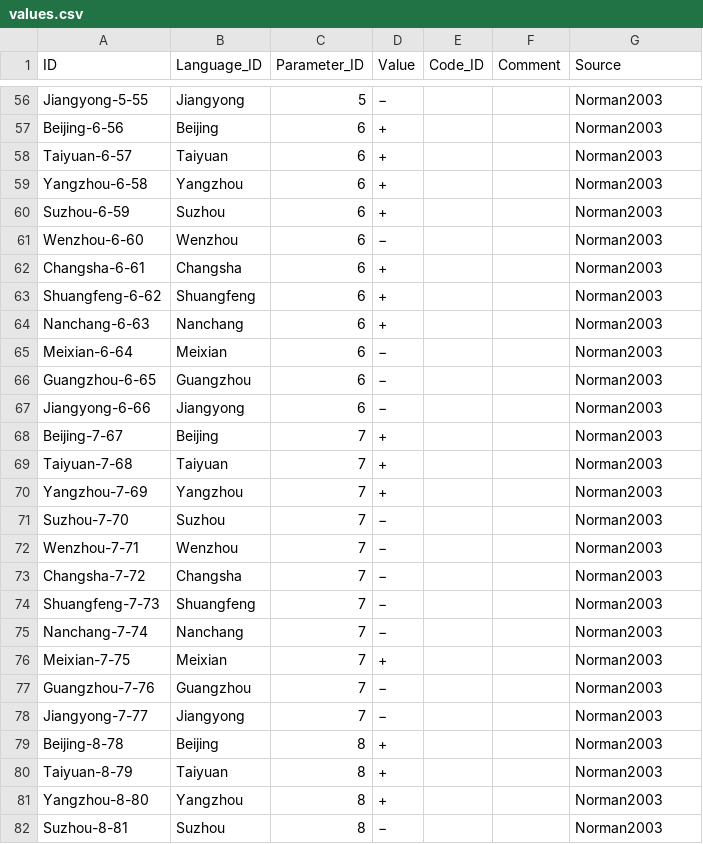
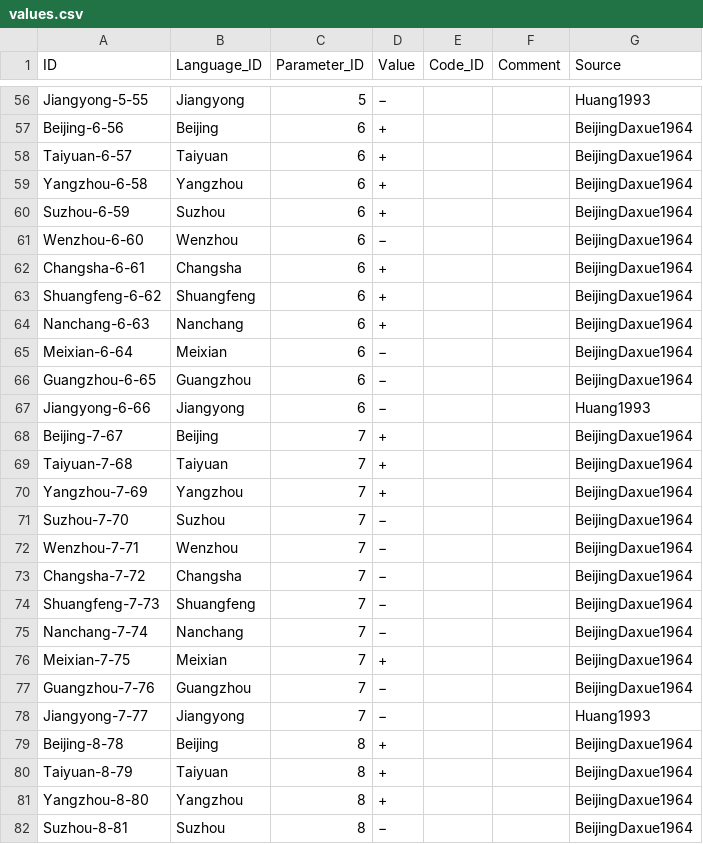
Before and after one commit to cldf-datasets/normansinitic, a CSV file: cldf/values.csv, drawn as a sheet; only a part is shown, gaps mark what is left out; the diff covers the shown part only; the diff names each change by its address in the sheet, - before the commit and + after, or states it on an @@ line.

```diff
--- a/cldf/values.csv
+++ b/cldf/values.csv
-G56 (Source): Norman2003
+G56 (Source): Huang1993
-G57:G66 (Source): Norman2003
+G57:G66 (Source): BeijingDaxue1964
-G67 (Source): Norman2003
+G67 (Source): Huang1993
-G68:G77 (Source): Norman2003
+G68:G77 (Source): BeijingDaxue1964
-G78 (Source): Norman2003
+G78 (Source): Huang1993
-G79:G82 (Source): Norman2003
+G79:G82 (Source): BeijingDaxue1964
```
Also changed, not shown: 138 edited cells elsewhere in this file, cldf/forms.csv, raw/structures.tsv, 7 other files.
